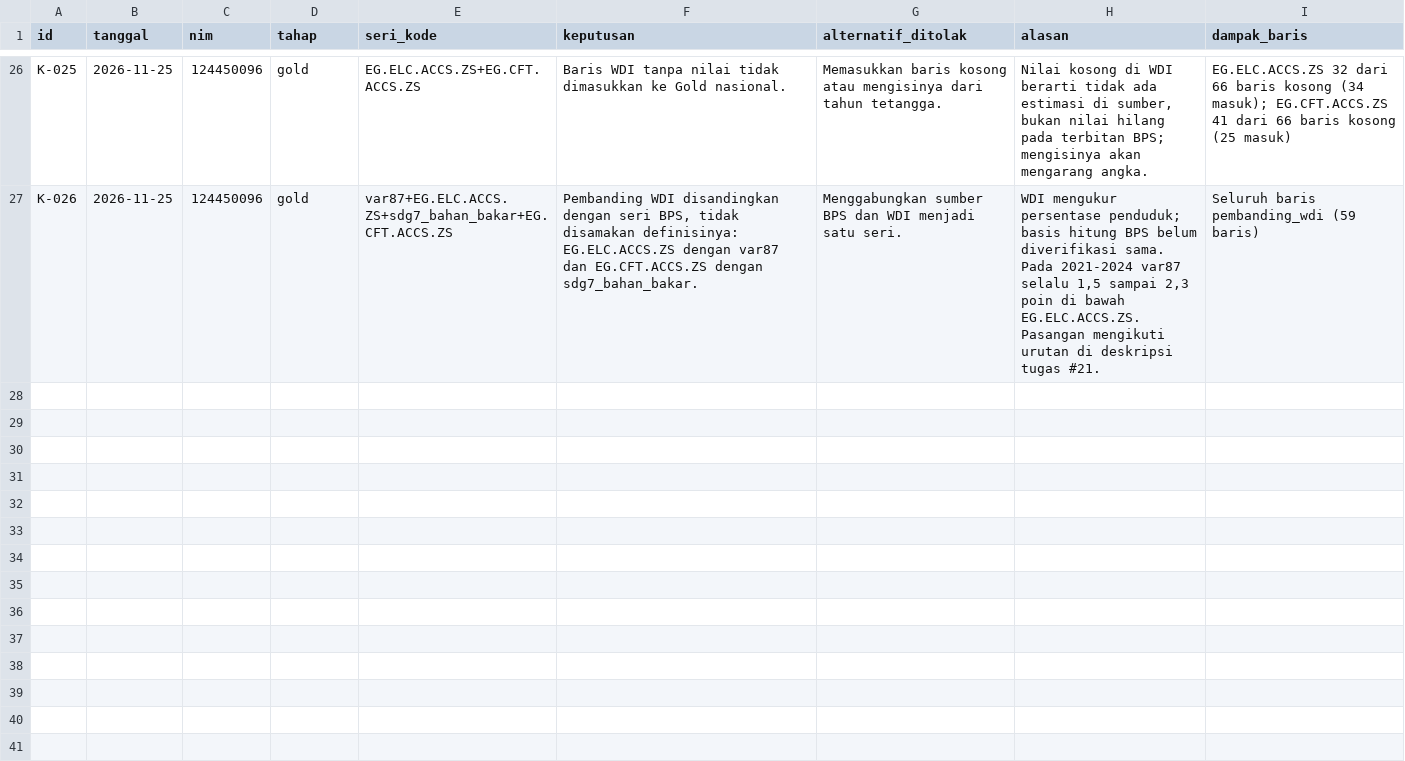
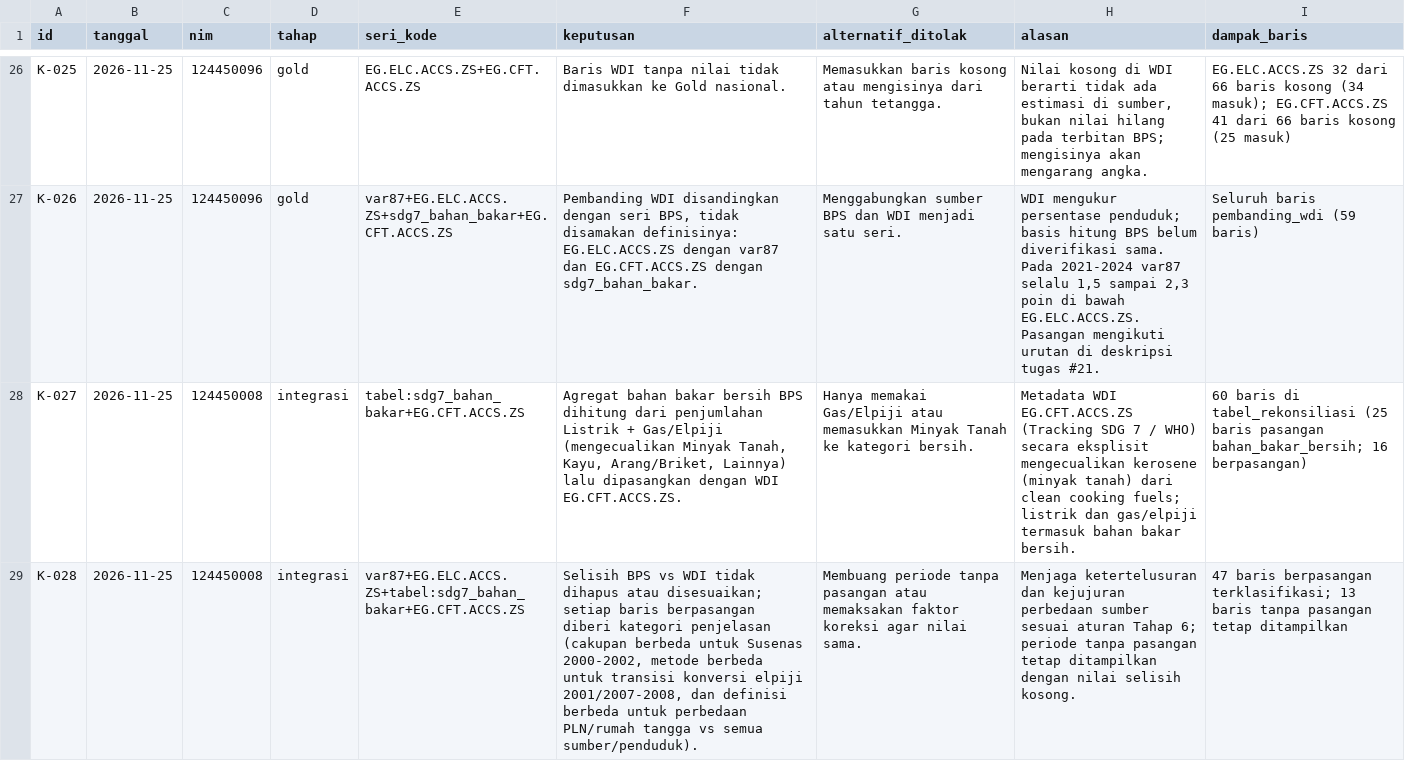
Before and after one commit to dhalzz/Tugas-Besar-Data-Wrangling-Kelompok-18, a CSV file: log-keputusan.csv, drawn as a sheet; only a part is shown, gaps mark what is left out; the diff names each change by its address in the sheet, - before the commit and + after, or states it on an @@ line.

Commit message:
feat: add Gold reconciliation table and update metrics (#23)

```diff
--- a/log-keputusan.csv
+++ b/log-keputusan.csv
+row 28: K-027 | 2026-11-25 | 124450008 | integrasi | tabel:sdg7_bahan_bakar+EG.CFT.ACCS.ZS | Agregat bahan bakar bersih BPS dihitung dari penjumlahan Listrik + Gas/Elpiji (mengecualikan Minyak Tanah, Kayu, Arang/Briket, Lainnya) lalu dipasangkan dengan WDI EG.CFT.ACCS.ZS. | Hanya memakai Gas/Elpiji atau memasukkan Minyak Tanah ke kategori bersih. | Metadata WDI EG.CFT.ACCS.ZS (Tracking SDG 7 / WHO) secara eksplisit mengecualikan kerosene (minyak tanah) dari clean cooking fuels; listrik dan gas/elpiji termasuk bahan bakar bersih. | 60 baris di tabel_rekonsiliasi (25 baris pasangan bahan_bakar_bersih; 16 berpasangan)
+row 29: K-028 | 2026-11-25 | 124450008 | integrasi | var87+EG.ELC.ACCS.ZS+tabel:sdg7_bahan_bakar+EG.CFT.ACCS.ZS | Selisih BPS vs WDI tidak dihapus atau disesuaikan; setiap baris berpasangan diberi kategori penjelasan (cakupan berbeda untuk Susenas 2000-2002, metode berbeda untuk transisi konversi elpiji 2001/2007-2008, dan definisi berbeda untuk perbedaan PLN/rumah tangga vs semua sumber/penduduk). | Membuang periode tanpa pasangan atau memaksakan faktor koreksi agar nilai sama. | Menjaga ketertelusuran dan kejujuran perbedaan sumber sesuai aturan Tahap 6; periode tanpa pasangan tetap ditampilkan dengan nilai selisih kosong. | 47 baris berpasangan terklasifikasi; 13 baris tanpa pasangan tetap ditampilkan
```
Also changed, not shown: 7 other files.
